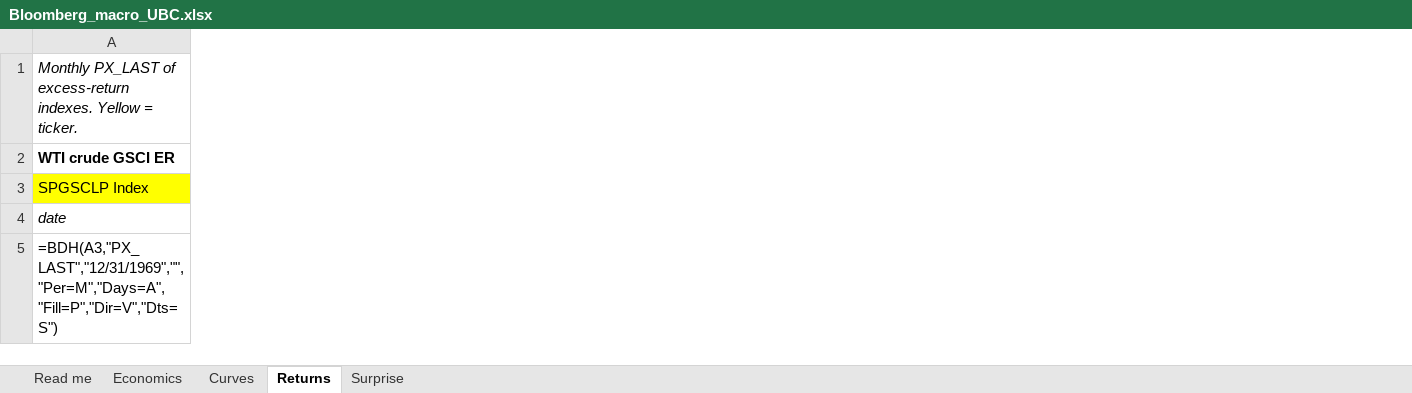
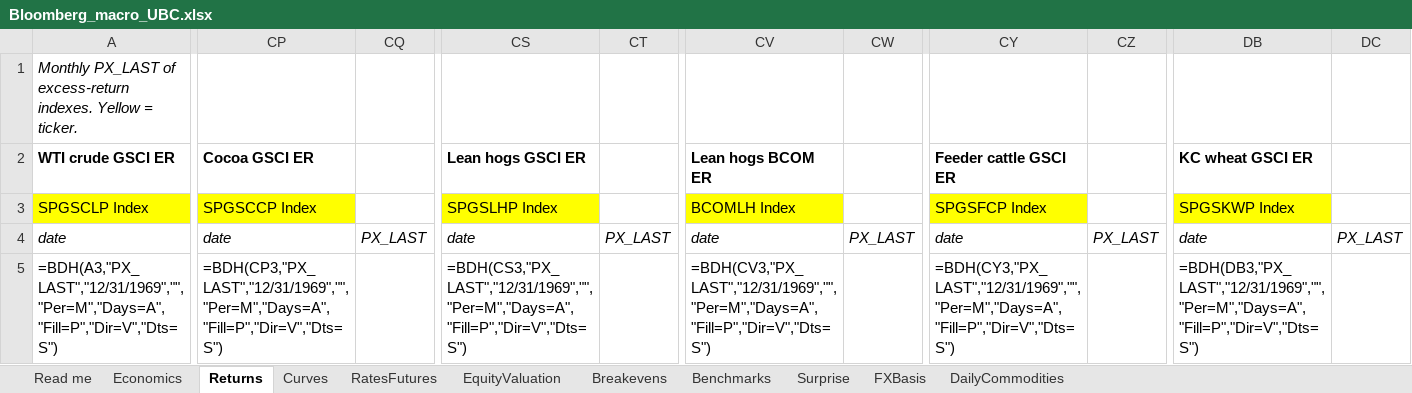
Before and after one commit to haing-dev/stock-screener, an Excel workbook: docs/data_requests/Bloomberg_macro_UBC.xlsx, sheet Returns, drawn as a sheet; only a part is shown, gaps mark what is left out; values as stored, in another font and other column widths than the file's, no borders; formulas without a stored value are shown as written; the diff covers the shown part only; the diff names each change by its address in the sheet, - before the commit and + after, or states it on an @@ line.

```diff
--- a/docs/data_requests/Bloomberg_macro_UBC.xlsx (sheet Returns)
+++ b/docs/data_requests/Bloomberg_macro_UBC.xlsx (sheet Returns)
+sheet tab: RatesFutures
+sheet tab: EquityValuation
+sheet tab: Breakevens
+sheet tab: Benchmarks
+sheet tab: FXBasis
+sheet tab: DailyCommodities
@@ sheet tab order changed: Read me | Economics | Returns | Curves | RatesFutures | EquityValuation | Breakevens | Benchmarks | Surprise | FXBasis | DailyCommodities @@
+column CP (Cocoa GSCI ER), rows 3-5: SPGSCCP Index | date | =BDH(CP3,"PX_LAST","12/31/1969","","Per=M","Days=A","Fill=P","Dir=V","Dts=S")
+column CQ, row 4: PX_LAST
+column CS (Lean hogs GSCI ER), rows 3-5: SPGSLHP Index | date | =BDH(CS3,"PX_LAST","12/31/1969","","Per=M","Days=A","Fill=P","Dir=V","Dts=S")
+column CT, row 4: PX_LAST
+column CV (Lean hogs BCOM ER), rows 3-5: BCOMLH Index | date | =BDH(CV3,"PX_LAST","12/31/1969","","Per=M","Days=A","Fill=P","Dir=V","Dts=S")
+column CW, row 4: PX_LAST
+column CY (Feeder cattle GSCI ER), rows 3-5: SPGSFCP Index | date | =BDH(CY3,"PX_LAST","12/31/1969","","Per=M","Days=A","Fill=P","Dir=V","Dts=S")
+column CZ, row 4: PX_LAST
+column DB (KC wheat GSCI ER), rows 3-5: SPGSKWP Index | date | =BDH(DB3,"PX_LAST","12/31/1969","","Per=M","Days=A","Fill=P","Dir=V","Dts=S")
+column DC, row 4: PX_LAST
```
Also changed, not shown: 38 added columns elsewhere in this sheet, sheet Curves, sheet Read me, 2 other files.
